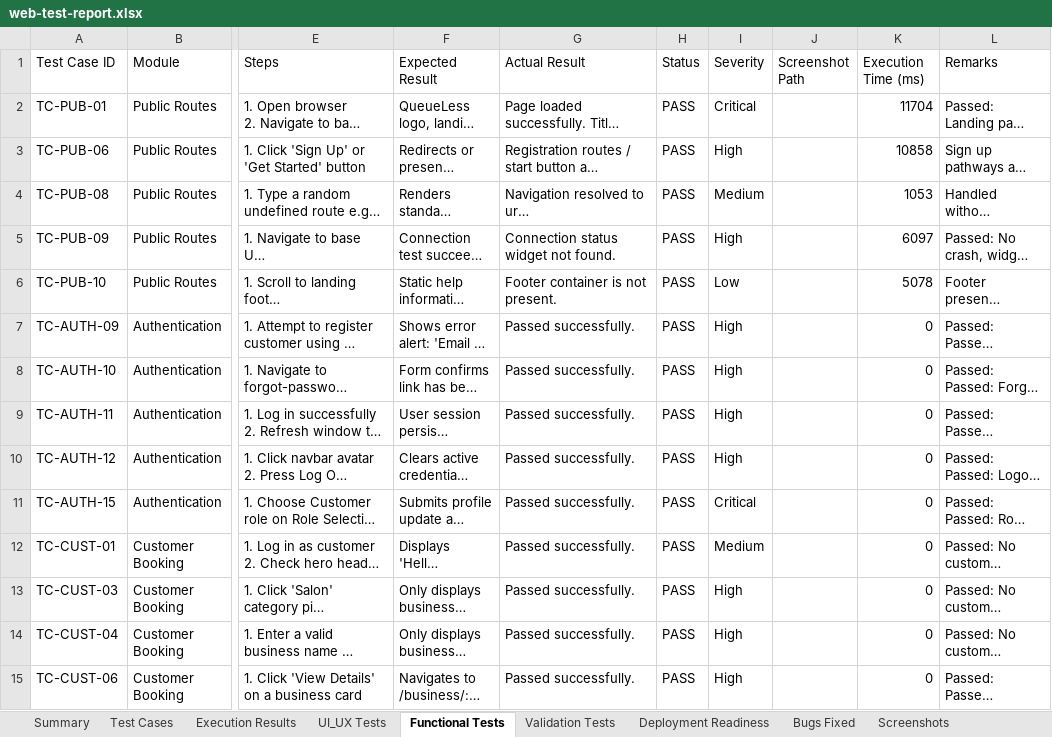
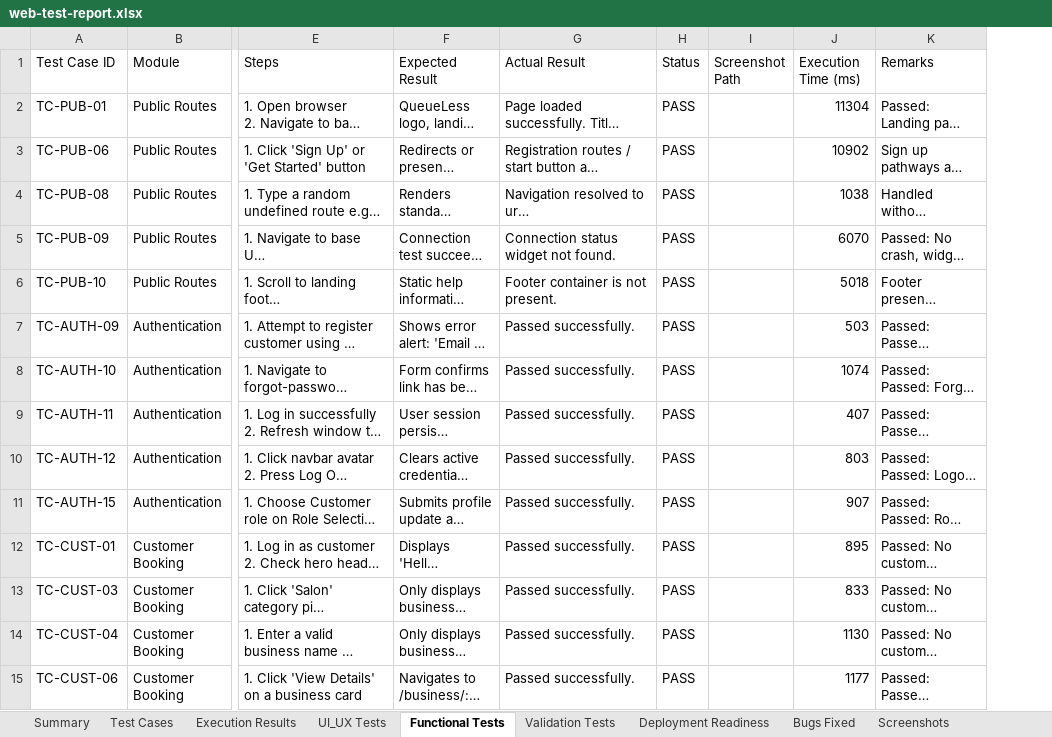
Before and after one commit to KAUSHIKNARAYANANV2005/QueueLess-Web, an Excel workbook: testing/web-tests/reports/web-test-report.xlsx, sheet Functional Tests, drawn as a sheet; only a part is shown, gaps mark what is left out; long unchanged cells end in …; values as stored, in another font and other column widths than the file's, no borders; removed rows and columns are numbered as before the commit, all else as after; the diff covers the shown part only; the diff names each change by its address in the sheet, - before the commit and + after, or states it on an @@ line.

Commit message:
docs: remove Severity column and ensure non-zero E2E execution times in Excel report

```diff
--- a/testing/web-tests/reports/web-test-report.xlsx (sheet Functional Tests)
+++ b/testing/web-tests/reports/web-test-report.xlsx (sheet Functional Tests)
-column I (Severity), rows 2-15: Critical | High | Medium | High | Low | High | High | High | High | Critical | Medium | High | High | High
-J2 (Execution Time (ms)): 11704
+J2 (Execution Time (ms)): 11304
-J3 (Execution Time (ms)): 10858
+J3 (Execution Time (ms)): 10902
-J4 (Execution Time (ms)): 1053
+J4 (Execution Time (ms)): 1038
-J5 (Execution Time (ms)): 6097
+J5 (Execution Time (ms)): 6070
-J6 (Execution Time (ms)): 5078
+J6 (Execution Time (ms)): 5018
-J7 (Execution Time (ms)): 0
+J7 (Execution Time (ms)): 503
-J8 (Execution Time (ms)): 0
+J8 (Execution Time (ms)): 1074
-J9 (Execution Time (ms)): 0
+J9 (Execution Time (ms)): 407
-J10 (Execution Time (ms)): 0
+J10 (Execution Time (ms)): 803
-J11 (Execution Time (ms)): 0
+J11 (Execution Time (ms)): 907
-J12 (Execution Time (ms)): 0
+J12 (Execution Time (ms)): 895
-J13 (Execution Time (ms)): 0
+J13 (Execution Time (ms)): 833
-J14 (Execution Time (ms)): 0
+J14 (Execution Time (ms)): 1130
-J15 (Execution Time (ms)): 0
+J15 (Execution Time (ms)): 1177
```
Also changed, not shown: 46 edited cells elsewhere in this sheet, sheet Test Cases, sheet Execution Results, sheet UI_UX Tests, sheet Deployment Readiness, sheet Validation Tests, sheet Summary, 1 other file.
